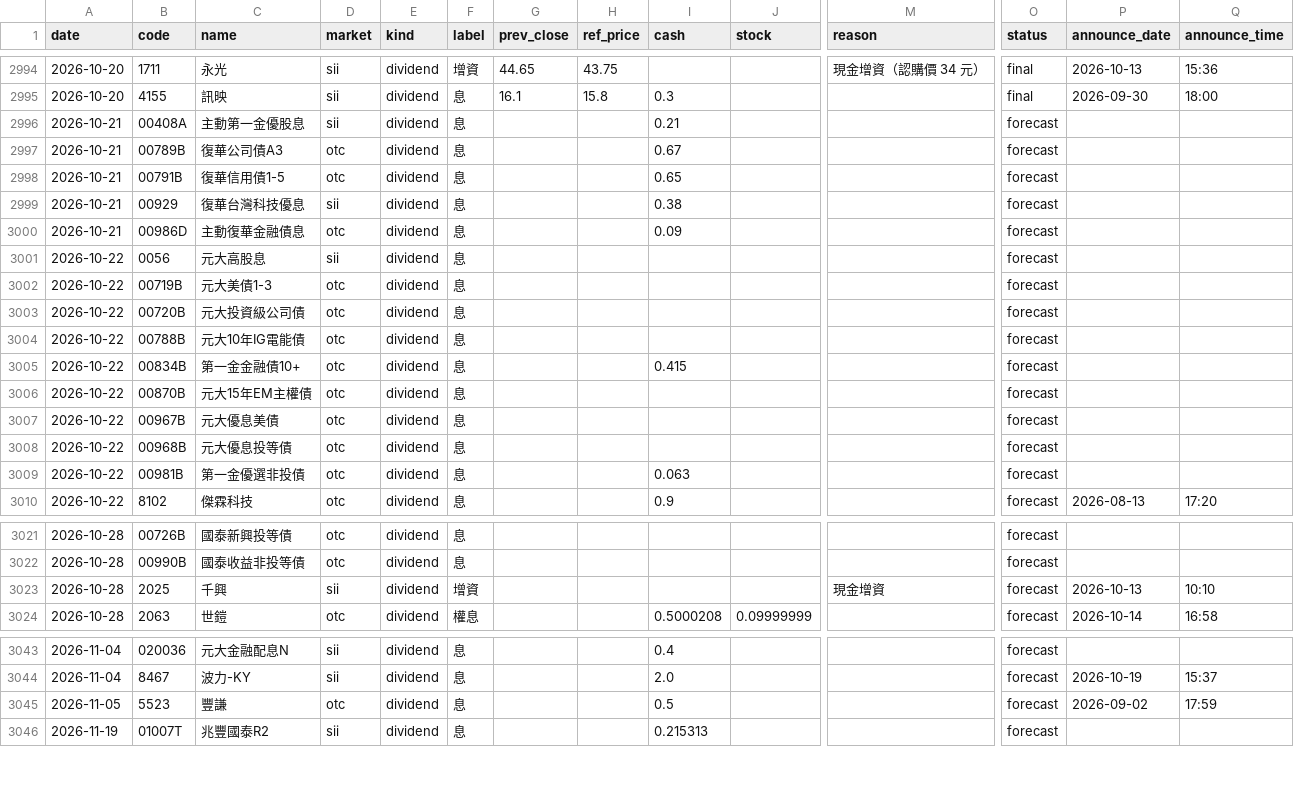
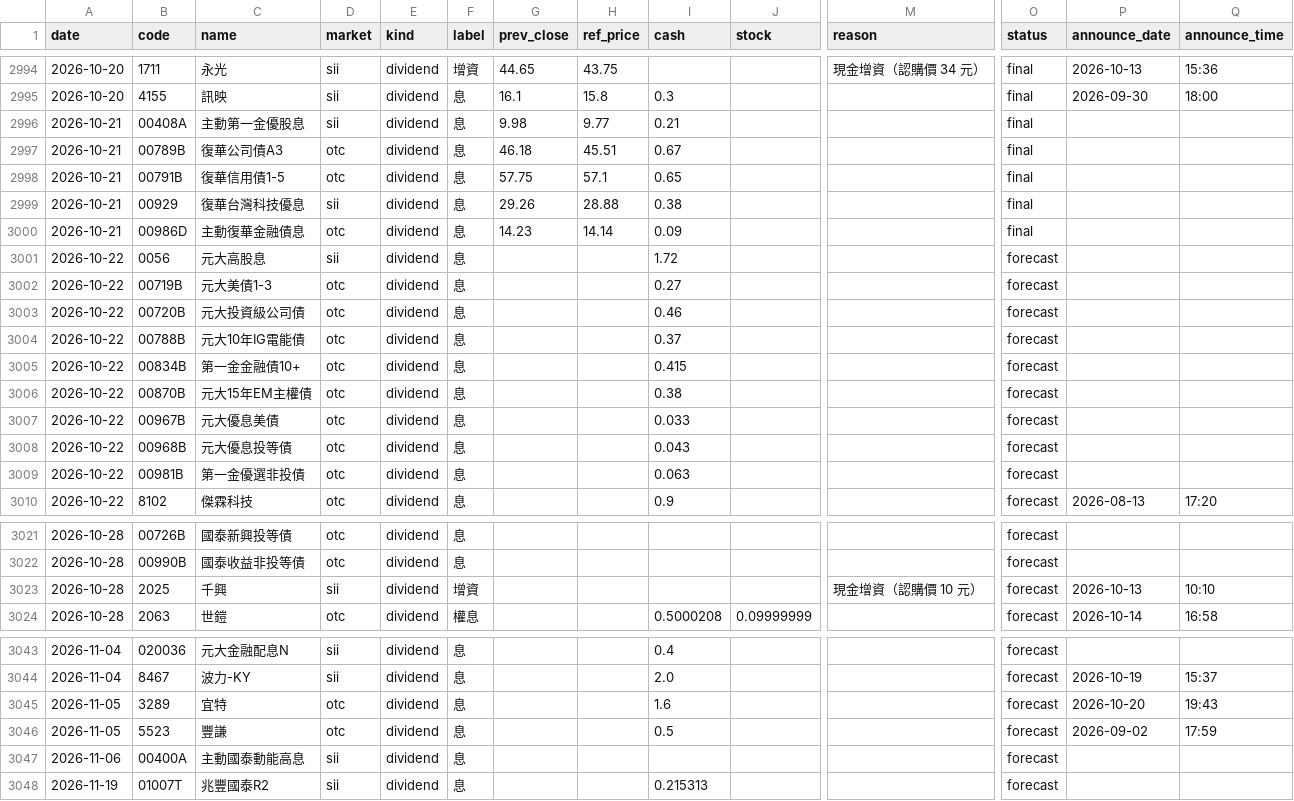
Before and after one commit to kevin92827/stock_track, a CSV file: data/corp_actions.csv, drawn as a sheet; only a part is shown, gaps mark what is left out; rows hold the shown columns only; the diff names each change by its address in the sheet, - before the commit and + after, or states it on an @@ line.

```diff
--- a/data/corp_actions.csv
+++ b/data/corp_actions.csv
-G2996 (prev_close): (empty)
+G2996 (prev_close): 9.98
-H2996 (ref_price): (empty)
+H2996 (ref_price): 9.77
-O2996:O3000 (status): forecast
+O2996:O3000 (status): final
-G2997 (prev_close): (empty)
+G2997 (prev_close): 46.18
-H2997 (ref_price): (empty)
+H2997 (ref_price): 45.51
-G2998 (prev_close): (empty)
+G2998 (prev_close): 57.75
-H2998 (ref_price): (empty)
+H2998 (ref_price): 57.1
-G2999 (prev_close): (empty)
+G2999 (prev_close): 29.26
-H2999 (ref_price): (empty)
+H2999 (ref_price): 28.88
-G3000 (prev_close): (empty)
+G3000 (prev_close): 14.23
-H3000 (ref_price): (empty)
+H3000 (ref_price): 14.14
-I3001 (cash): (empty)
+I3001 (cash): 1.72
-I3002 (cash): (empty)
+I3002 (cash): 0.27
-I3003 (cash): (empty)
+I3003 (cash): 0.46
-I3004 (cash): (empty)
+I3004 (cash): 0.37
-I3006 (cash): (empty)
+I3006 (cash): 0.38
-I3007 (cash): (empty)
+I3007 (cash): 0.033
-I3008 (cash): (empty)
+I3008 (cash): 0.043
-M3023 (reason): 現金增資
+M3023 (reason): 現金增資（認購價 10 元）
+row 3045: 2026-11-05 | 3289 | 宜特 | otc | dividend | 息 |  |  | 1.6 |  |  | forecast | 2026-10-20 | 19:43
+row 3047: 2026-11-06 | 00400A | 主動國泰動能高息 | sii | dividend | 息 |  |  |  |  |  | forecast
```
Also changed, not shown: data/cb_announcements.csv, data/cb_board.csv, 5 other files.
